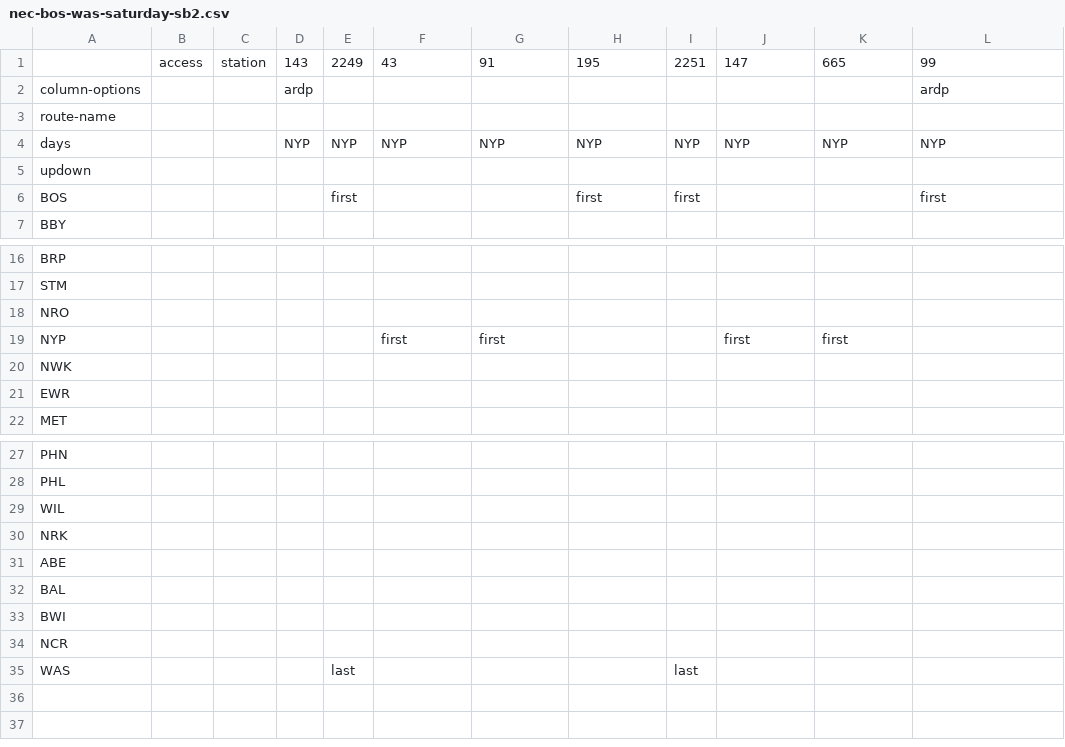
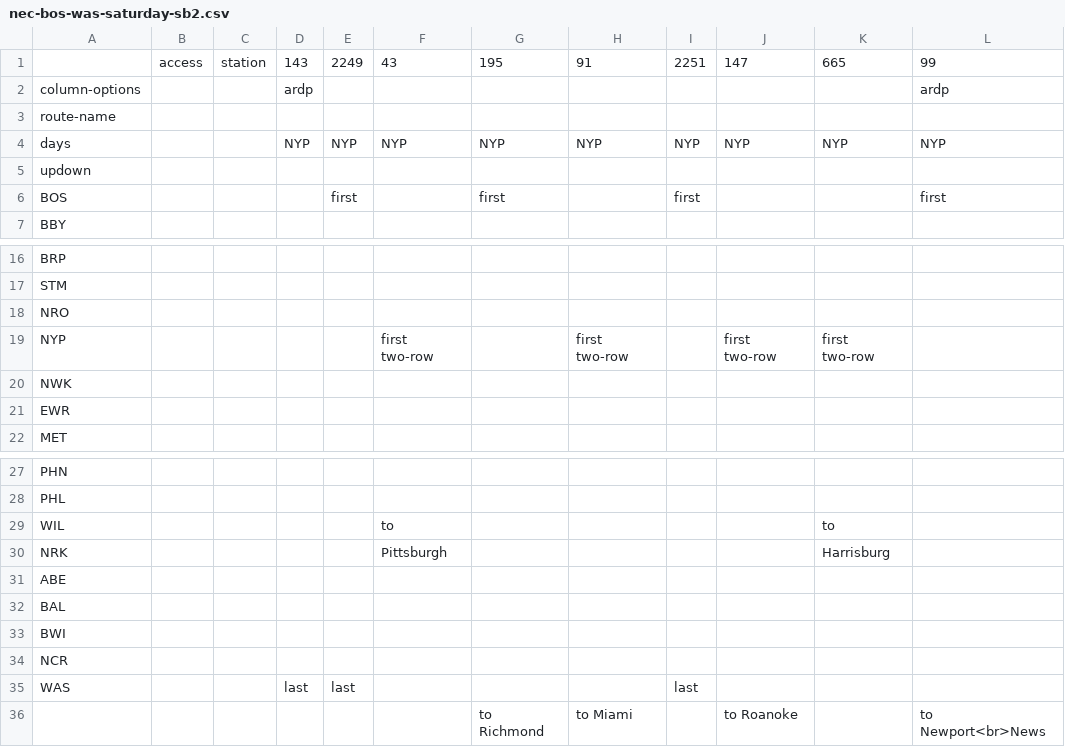
Before and after one commit to neroden/timetable_kit, a CSV file: timetable_kit/specs_amtrak/nec-bos-was-saturday-sb2.csv, drawn as a sheet; only a part is shown, gaps mark what is left out.

```diff
--- a/timetable_kit/specs_amtrak/nec-bos-was-saturday-sb2.csv
+++ b/timetable_kit/specs_amtrak/nec-bos-was-saturday-sb2.csv
@@ -1,2 +1,2 @@
-, access, station,143,2249,43,91,195,2251,147,665,99
+, access, station,143,2249,43,195,91,2251,147,665,99
 column-options,,,ardp,,,,,,,,ardp
@@ -5,3 +5,3 @@ days,,,NYP,NYP,NYP,NYP,NYP,NYP,NYP,NYP,NYP
 updown,,,,,,,,,,,
-BOS,,,,first,,,first,first,,,first
+BOS,,,,first,,first,,first,,,first
 BBY,,,,,,,,,,,
@@ -18,3 +18,3 @@ STM,,,,,,,,,,,
 NRO,,,,,,,,,,,
-NYP,,,,,first,first,,,first,first,
+NYP,,,,,first two-row,,first two-row,,first two-row,first two-row,
 NWK,,,,,,,,,,,
@@ -28,4 +28,4 @@ PHN,,,,,,,,,,,
 PHL,,,,,,,,,,,
-WIL,,,,,,,,,,,
-NRK,,,,,,,,,,,
+WIL,,,,,to,,,,,to,
+NRK,,,,,Pittsburgh,,,,,Harrisburg,
 ABE,,,,,,,,,,,
@@ -34,2 +34,3 @@ BWI,,,,,,,,,,,
 NCR,,,,,,,,,,,
-WAS,,,,last,,,,last,,,
+WAS,,,last,last,,,,last,,,
+,,,,,,to Richmond,to Miami,,to Roanoke,,to Newport<br>News
```
Also changed, not shown: timetable_kit/specs_amtrak/nec-bos-was-saturday-sb1.csv, timetable_kit/specs_amtrak/nec-bos-was-saturday-sb3.csv, 1 other file.
